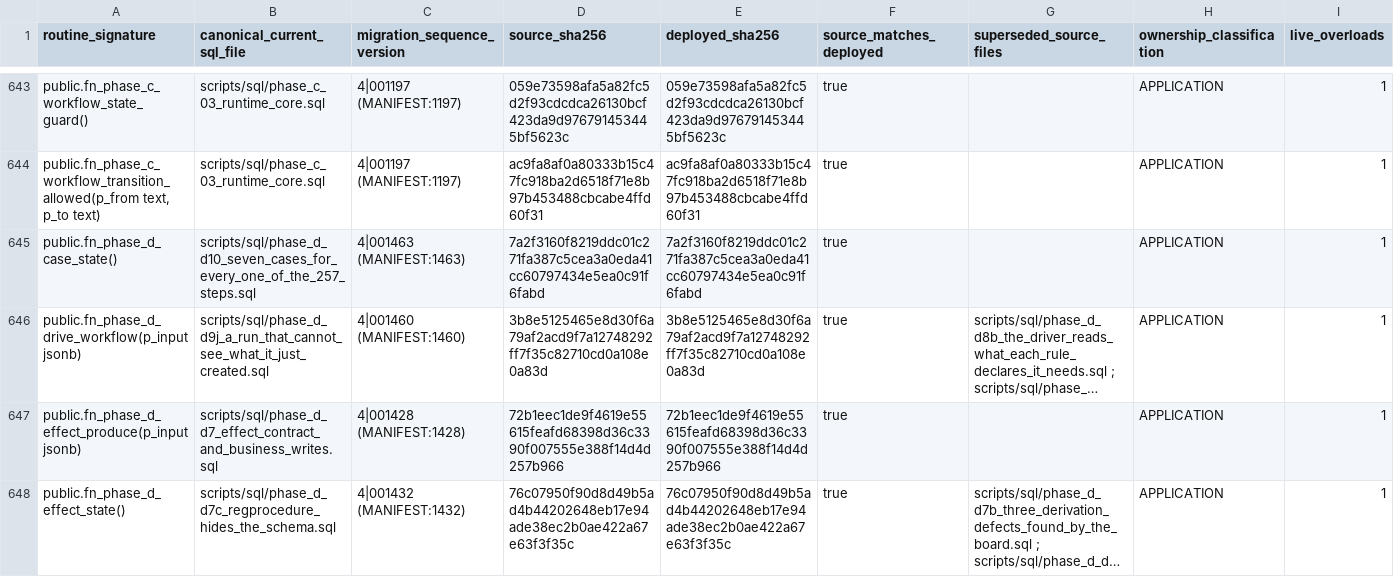
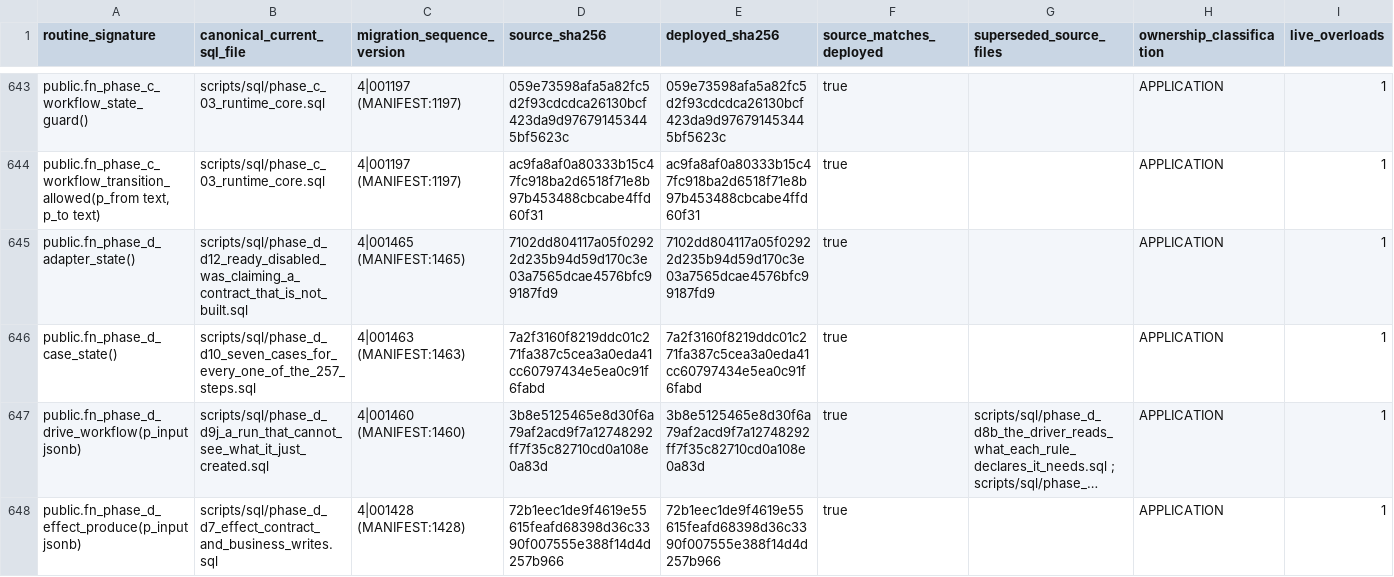
Before and after one commit to ahmadmhdnabilalzain-bot/quotesdone, a CSV file: docs/phase-c-final-kernel/CANONICAL_ROUTINE_MANIFEST.csv, drawn as a sheet; only a part is shown, gaps mark what is left out; the shorter side is filled out with more unchanged rows; long unchanged cells end in ….

```diff
--- a/docs/phase-c-final-kernel/CANONICAL_ROUTINE_MANIFEST.csv
+++ b/docs/phase-c-final-kernel/CANONICAL_ROUTINE_MANIFEST.csv
@@ -644,2 +644,3 @@ public.fn_phase_c_workflow_state_guard(),scripts/sql/phase_c_03_runtime_core.sql
 "public.fn_phase_c_workflow_transition_allowed(p_from text, p_to text)",scripts/sql/phase_c_03_runtime_core.sql,4|001197 (MANIFEST:1197),ac9fa8af0a80333b15c47fc918ba2d6518f71e8b97b453488cbcabe4ffd60f31,ac9fa8af0a80333b15c47fc918ba2d6518f71e8b97b453488cbcabe4ffd60f31,true,,APPLICATION,1
+public.fn_phase_d_adapter_state(),scripts/sql/phase_d_d12_ready_disabled_was_claiming_a_contract_that_is_not_built.sql,4|001465 (MANIFEST:1465),7102dd804117a05f02922d235b94d59d170c3e03a7565dcae4576bfc99187fd9,7102dd804117a05f02922d235b94d59d170c3e03a7565dcae4576bfc99187fd9,true,,APPLICATION,1
 public.fn_phase_d_case_state(),scripts/sql/phase_d_d10_seven_cases_for_every_one_of_the_257_steps.sql,4|001463 (MANIFEST:1463),7a2f3160f8219ddc01c271fa387c5cea3a0eda41cc60797434e5ea0c91f6fabd,7a2f3160f8219ddc01c271fa387c5cea3a0eda41cc60797434e5ea0c91f6fabd,true,,APPLICATION,1
```
Also changed, not shown: docs/phase-d/PHASE_D_HANDLER_IMPLEMENTATION_RESULT.csv, 3 other files.
